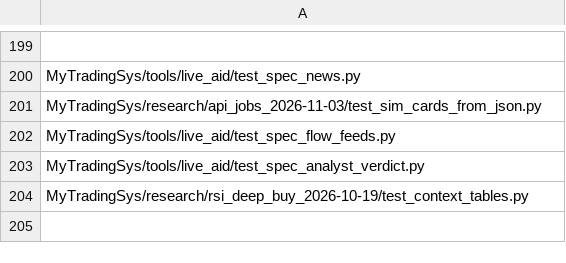
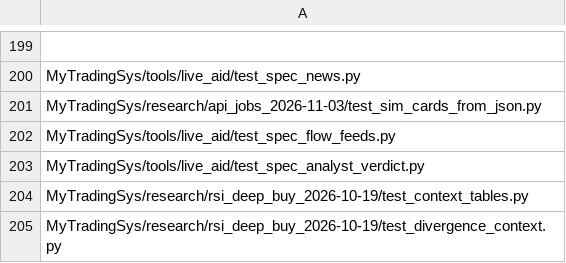
Before and after one commit to jishusharma/mts, a TSV file: scripts/dev/extra_tests.tsv, drawn as a sheet; only a part is shown, gaps mark what is left out.

```diff
--- a/scripts/dev/extra_tests.tsv
+++ b/scripts/dev/extra_tests.tsv
@@ -204 +204,2 @@ MyTradingSys/tools/live_aid/test_spec_analyst_verdict.py
 MyTradingSys/research/rsi_deep_buy_2026-10-19/test_context_tables.py
+MyTradingSys/research/rsi_deep_buy_2026-10-19/test_divergence_context.py
```
Also changed, not shown: 3 other files.
